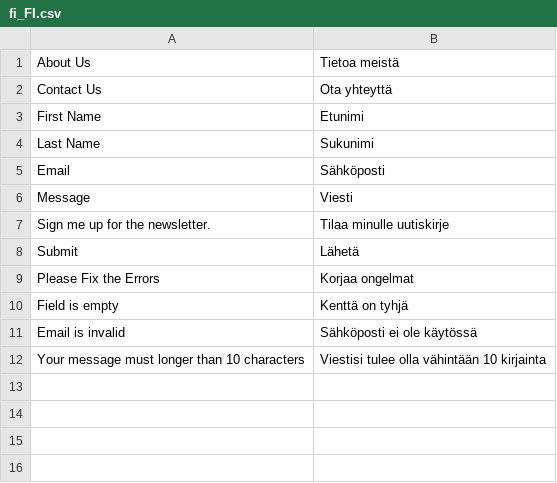
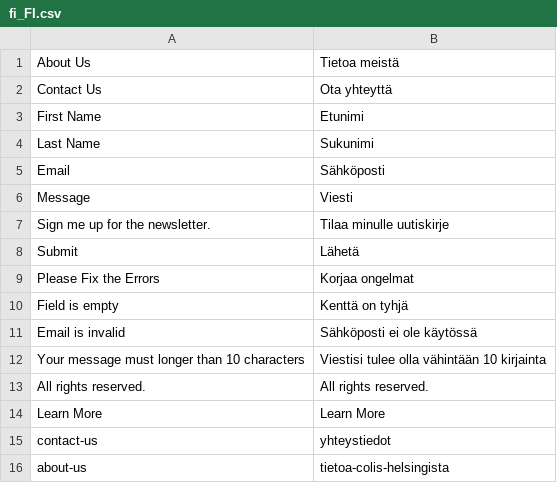
Before and after one commit to tidusant/ch-frontend, a CSV file: Duyha/ch/i18n/fi_FI.csv, drawn as a sheet.

Commit message:
language add

```diff
--- a/Duyha/ch/i18n/fi_FI.csv
+++ b/Duyha/ch/i18n/fi_FI.csv
@@ -12 +12,5 @@
 "Your message must longer than 10 characters","Viestisi tulee olla vähintään 10 kirjainta"
+"All rights reserved.","All rights reserved."
+"Learn More","Learn More"
+"contact-us","yhteystiedot"
+"about-us","tietoa-colis-helsingista"
```
